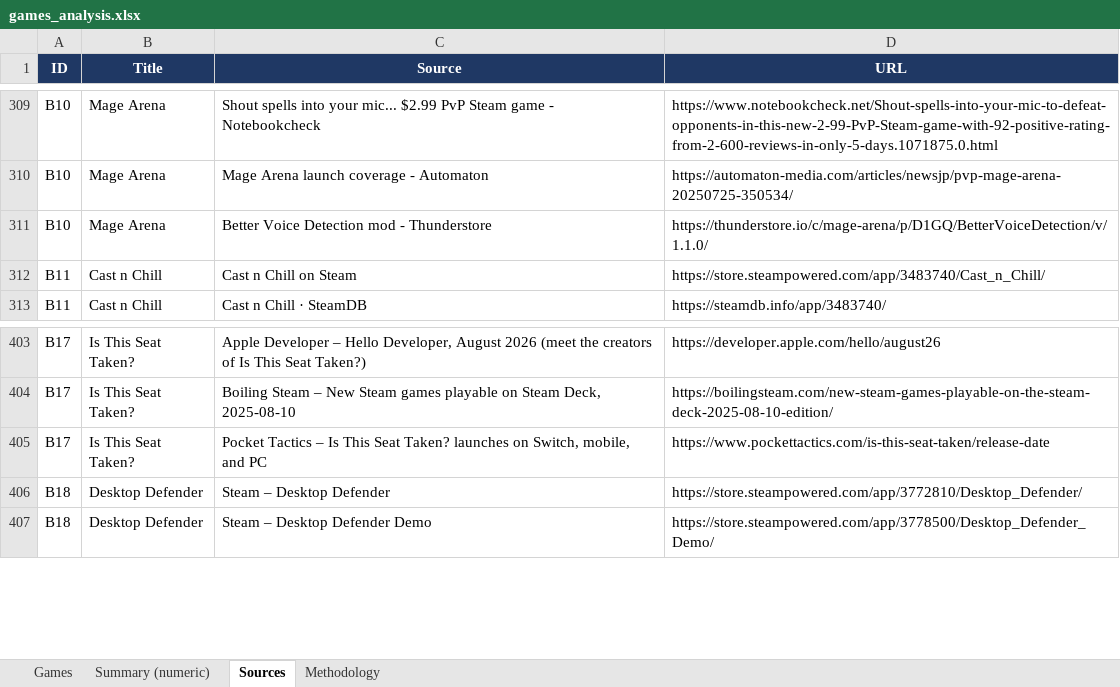
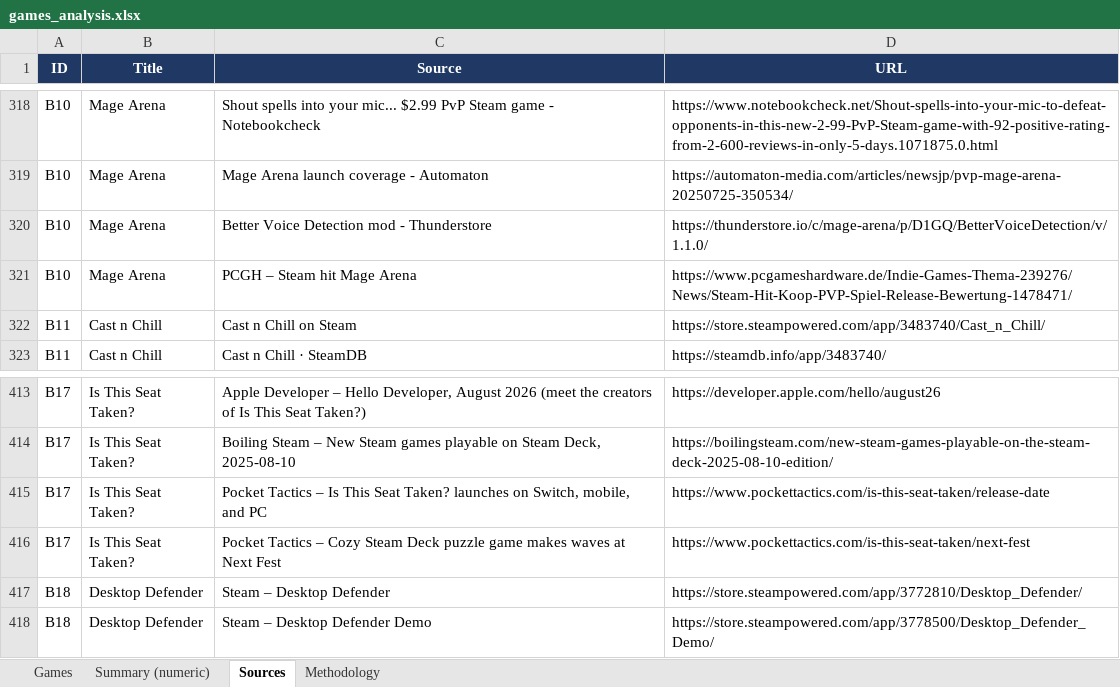
Before and after one commit to Majo17245/Bud-ett-, an Excel workbook: game-market-research/games_analysis.xlsx, sheet Sources, drawn as a sheet; only a part is shown, gaps mark what is left out; values as stored, in another font and other column widths than the file's, no borders; the diff covers the shown part only; the diff names each change by its address in the sheet, - before the commit and + after, or states it on an @@ line.

```diff
--- a/game-market-research/games_analysis.xlsx (sheet Sources)
+++ b/game-market-research/games_analysis.xlsx (sheet Sources)
+row 321: B10 | Mage Arena | PCGH – Steam hit Mage Arena | https://www.pcgameshardware.de/Indie-Games-Thema-239276/News/Steam-Hit-Koop-PVP-Spiel-Release-Bewertung-1478471/
+row 416: B17 | Is This Seat Taken? | Pocket Tactics – Cozy Steam Deck puzzle game makes waves at Next Fest | https://www.pockettactics.com/is-this-seat-taken/next-fest
```
Also changed, not shown: 9 added rows elsewhere in this sheet, sheet Games, 11 other files.
